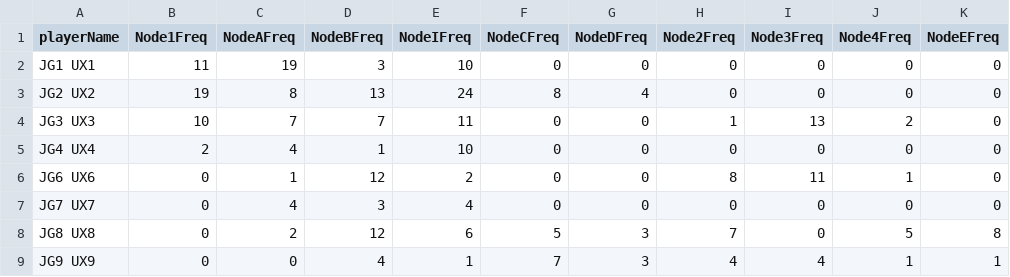
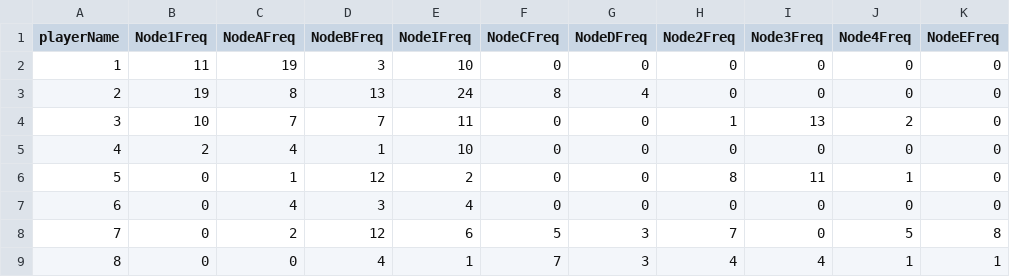
Before and after one commit to augurlabs/2025-Lu-Et-Al, a CSV file: observableFeatureGeneration/observableFeatures/U3ArgFrequency.csv, drawn as a sheet; only a part is shown; the diff names each change by its address in the sheet, - before the commit and + after, or states it on an @@ line.

```diff
--- a/observableFeatureGeneration/observableFeatures/U3ArgFrequency.csv
+++ b/observableFeatureGeneration/observableFeatures/U3ArgFrequency.csv
-A2 (playerName): JG1 UX1
+A2 (playerName): 1
-A3 (playerName): JG2 UX2
+A3 (playerName): 2
-A4 (playerName): JG3 UX3
+A4 (playerName): 3
-A5 (playerName): JG4 UX4
+A5 (playerName): 4
-A6 (playerName): JG6 UX6
+A6 (playerName): 5
-A7 (playerName): JG7 UX7
+A7 (playerName): 6
-A8 (playerName): JG8 UX8
+A8 (playerName): 7
-A9 (playerName): JG9 UX9
+A9 (playerName): 8
```
Also changed, not shown: observableFeatureGeneration/observableFeatures/U2BehabiorTypeShare.csv, observableFeatureGeneration/observableFeatures/U2DialogueReadingShare.csv, 5 other files.
